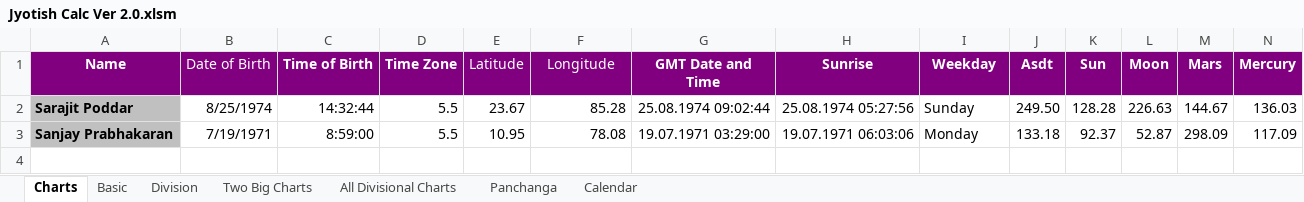
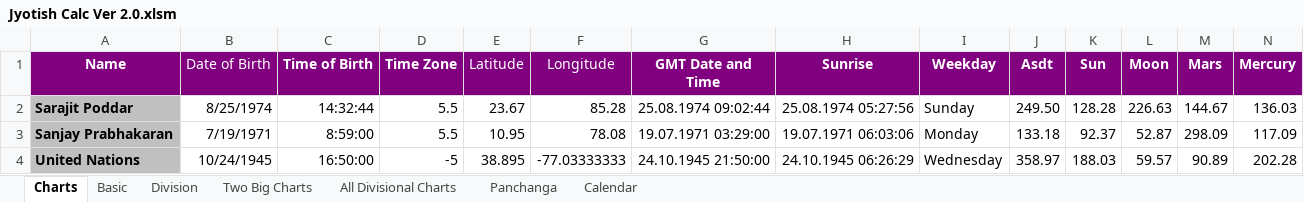
Before and after one commit to SanjayPrabhakaran/JyotishCalc, an Excel workbook: Jyotish Calc Ver 2.0.xlsm, sheet Charts, drawn as a sheet; only a part is shown; values as stored, in another font and other column widths than the file's, no borders; table styles not drawn; rows hold the shown columns only; the diff names each change by its address in the sheet, - before the commit and + after, or states it on an @@ line.

```diff
--- a/Jyotish Calc Ver 2.0.xlsm (sheet Charts)
+++ b/Jyotish Calc Ver 2.0.xlsm (sheet Charts)
+row 4: United Nations | 10/24/1945 | 16:50:00 | -5 | 38.895 | -77.03333333 | 24.10.1945 21:50:00 | 24.10.1945 06:26:29 | Wednesday | 358.97 | 188.03 | 59.57 | 90.89 | 202.28
```
Also changed, not shown: sheet Panchanga, sheet Calendar, sheet All Divisional Charts, sheet Basic, sheet Two Big Charts, sheet Division, formulas that keep their value, hidden cells.
